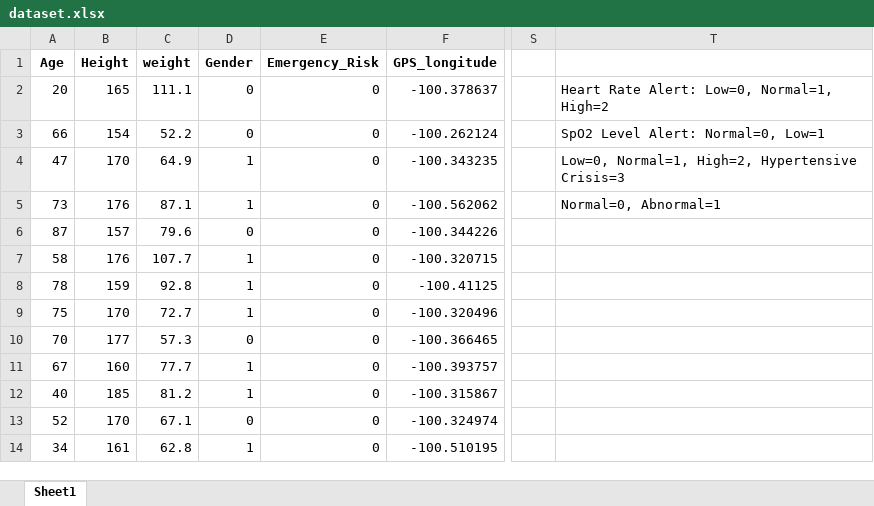
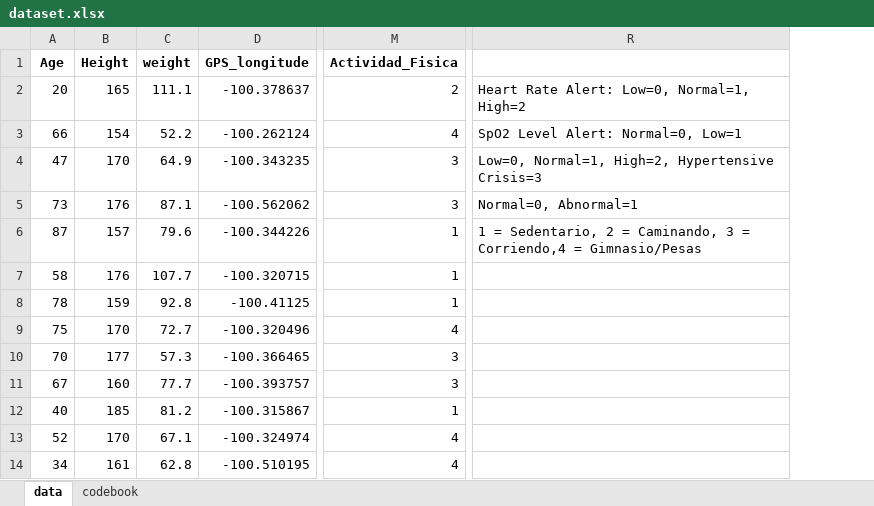
Before and after one commit to eduardogarzab/HeartGuard, an Excel workbook: dataset.xlsx, sheet data, drawn as a sheet; only a part is shown, gaps mark what is left out; values as stored, in another font and other column widths than the file's, no borders; removed rows and columns are numbered as before the commit, all else as after; the diff names each change by its address in the sheet, - before the commit and + after, or states it on an @@ line.

```diff
--- a/dataset.xlsx (sheet data)
+++ b/dataset.xlsx (sheet data)
-sheet tab: Sheet1
+sheet tab: data
+sheet tab: codebook
-column D (Gender), rows 2-14: 0 | 0 | 1 | 1 | 0 | 1 | 1 | 1 | 0 | 1 | 1 | 0 | 1
-column E (Emergency_Risk), rows 2-14: all 0
+column M (Actividad_Fisica), rows 2-14: 2 | 4 | 3 | 3 | 1 | 1 | 1 | 4 | 3 | 3 | 1 | 4 | 4
-column S, empty
-R6: (empty)
+R6: 1 = Sedentario, 2 = Caminando, 3 = Corriendo,4 = Gimnasio/Pesas
```
